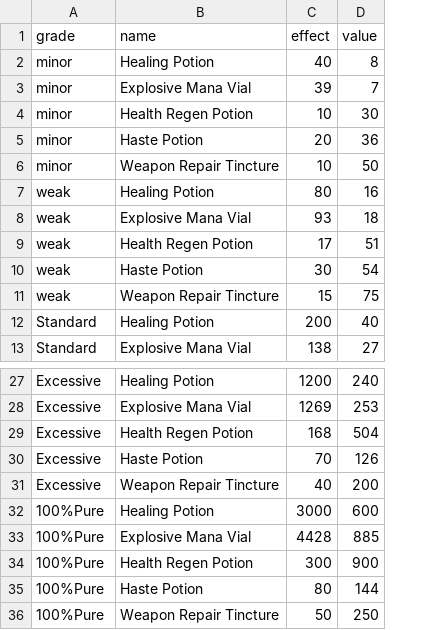
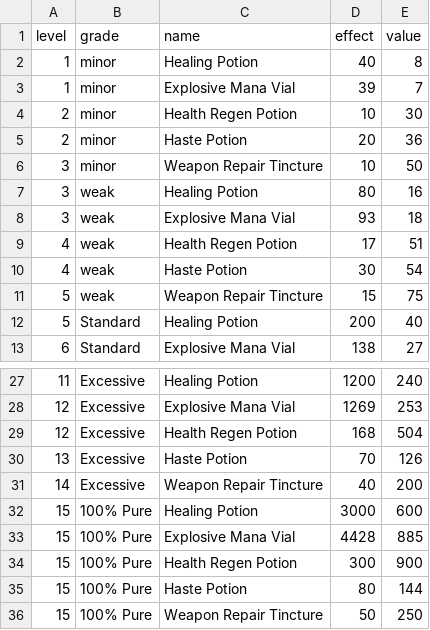
Before and after one commit to crawsome/PyRPG_Mini, a CSV file: csv/items.csv, drawn as a sheet; only a part is shown, gaps mark what is left out; addresses are those after the commit; the diff names each change by its address in the sheet, - before the commit and + after, or states it on an @@ line.

Commit message:
reworked the math once again, is starting to get challenging around level 5

```diff
--- a/csv/items.csv
+++ b/csv/items.csv
+column A (level), rows 2-13: 1 | 1 | 2 | 2 | 3 | 3 | 3 | 4 | 4 | 5 | 5 | 6; rows 27-36: 11 | 12 | 12 | 13 | 14 | 15 | 15 | 15 | 15 | 15
-B32:B36 (grade): 100%Pure
+B32:B36 (grade): 100% Pure
```
Also changed, not shown: csv/armor.csv, csv/enemies.csv, 8 other files.
